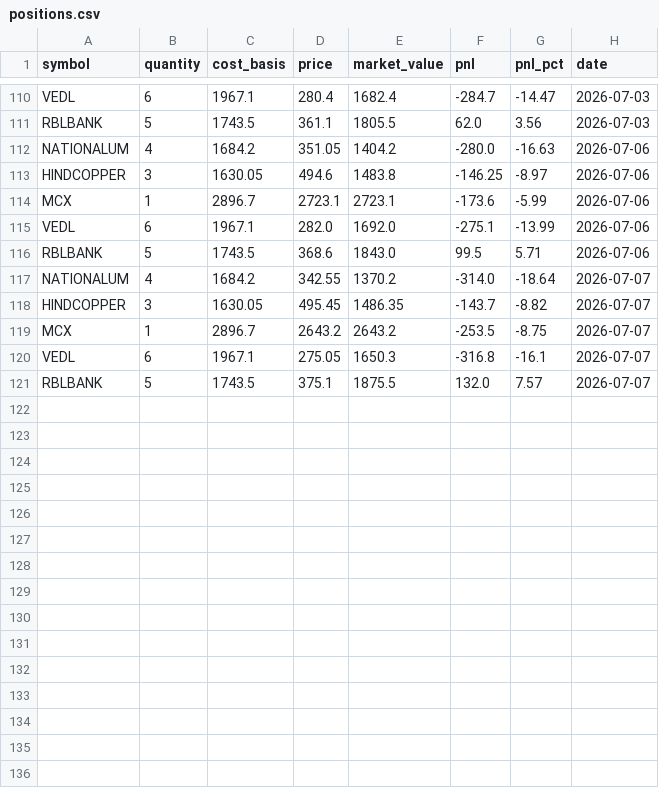
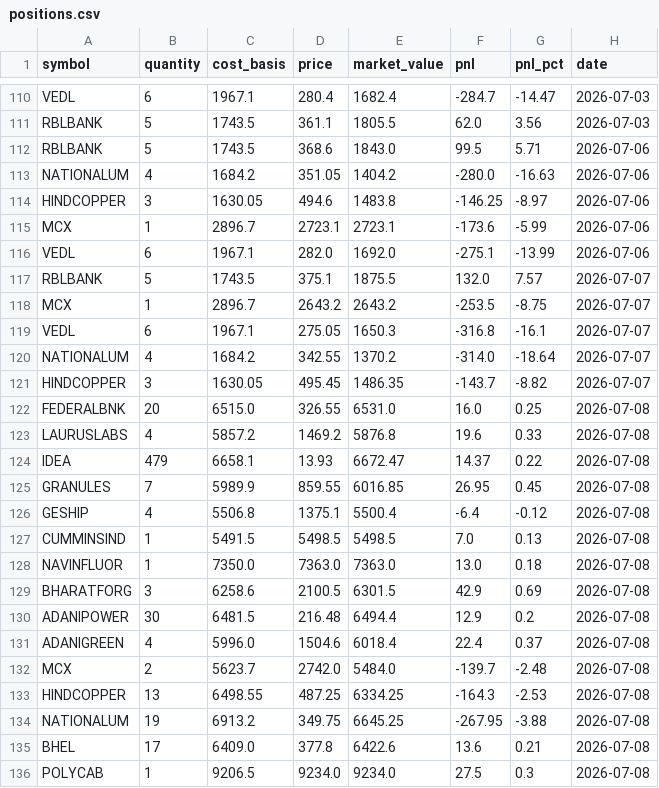
Before and after one commit to zeevandeep/trading-dashboard, a CSV file: data/live/smallcap_momentum_v2_live/positions.csv, drawn as a sheet; only a part is shown, gaps mark what is left out; the diff covers the shown part only.

```diff
--- a/data/live/smallcap_momentum_v2_live/positions.csv
+++ b/data/live/smallcap_momentum_v2_live/positions.csv
@@ -111,2 +111,3 @@ VEDL,6,1967.1,280.4,1682.4,-284.7,-14.47,2026-07-03
 RBLBANK,5,1743.5,361.1,1805.5,62.0,3.56,2026-07-03
+RBLBANK,5,1743.5,368.6,1843.0,99.5,5.71,2026-07-06
 NATIONALUM,4,1684.2,351.05,1404.2,-280.0,-16.63,2026-07-06
@@ -115,7 +116,21 @@ MCX,1,2896.7,2723.1,2723.1,-173.6,-5.99,2026-07-06
 VEDL,6,1967.1,282.0,1692.0,-275.1,-13.99,2026-07-06
-RBLBANK,5,1743.5,368.6,1843.0,99.5,5.71,2026-07-06
+RBLBANK,5,1743.5,375.1,1875.5,132.0,7.57,2026-07-07
+MCX,1,2896.7,2643.2,2643.2,-253.5,-8.75,2026-07-07
+VEDL,6,1967.1,275.05,1650.3,-316.8,-16.1,2026-07-07
 NATIONALUM,4,1684.2,342.55,1370.2,-314.0,-18.64,2026-07-07
 HINDCOPPER,3,1630.05,495.45,1486.35,-143.7,-8.82,2026-07-07
-MCX,1,2896.7,2643.2,2643.2,-253.5,-8.75,2026-07-07
-VEDL,6,1967.1,275.05,1650.3,-316.8,-16.1,2026-07-07
-RBLBANK,5,1743.5,375.1,1875.5,132.0,7.57,2026-07-07
+FEDERALBNK,20,6515.0,326.55,6531.0,16.0,0.25,2026-07-08
+LAURUSLABS,4,5857.2,1469.2,5876.8,19.6,0.33,2026-07-08
+IDEA,479,6658.1,13.93,6672.47,14.37,0.22,2026-07-08
+GRANULES,7,5989.9,859.55,6016.85,26.95,0.45,2026-07-08
+GESHIP,4,5506.8,1375.1,5500.4,-6.4,-0.12,2026-07-08
+CUMMINSIND,1,5491.5,5498.5,5498.5,7.0,0.13,2026-07-08
+NAVINFLUOR,1,7350.0,7363.0,7363.0,13.0,0.18,2026-07-08
+BHARATFORG,3,6258.6,2100.5,6301.5,42.9,0.69,2026-07-08
+ADANIPOWER,30,6481.5,216.48,6494.4,12.9,0.2,2026-07-08
+ADANIGREEN,4,5996.0,1504.6,6018.4,22.4,0.37,2026-07-08
+MCX,2,5623.7,2742.0,5484.0,-139.7,-2.48,2026-07-08
+HINDCOPPER,13,6498.55,487.25,6334.25,-164.3,-2.53,2026-07-08
+NATIONALUM,19,6913.2,349.75,6645.25,-267.95,-3.88,2026-07-08
+BHEL,17,6409.0,377.8,6422.6,13.6,0.21,2026-07-08
+POLYCAB,1,9206.5,9234.0,9234.0,27.5,0.3,2026-07-08
```
Also changed, not shown: 27 moved rows elsewhere in this file, data/live/smallcap_momentum_v2_live/equity.csv.
